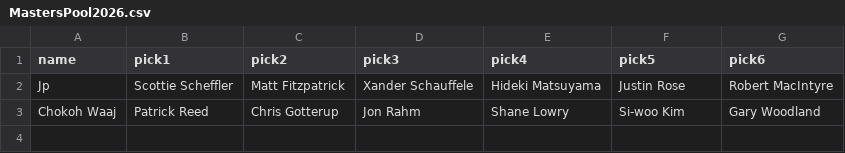
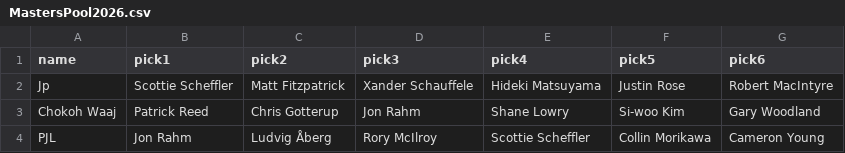
Before and after one commit to johnpoole/masters, a CSV file: MastersPool2026.csv, drawn as a sheet; the diff names each change by its address in the sheet, - before the commit and + after, or states it on an @@ line.

Commit message:
updates and phils picks

```diff
--- a/MastersPool2026.csv
+++ b/MastersPool2026.csv
+row 4: PJL | Jon Rahm | Ludvig Åberg | Rory McIlroy | Scottie Scheffler | Collin Morikawa | Cameron Young
```
Also changed, not shown: 6 other files.
